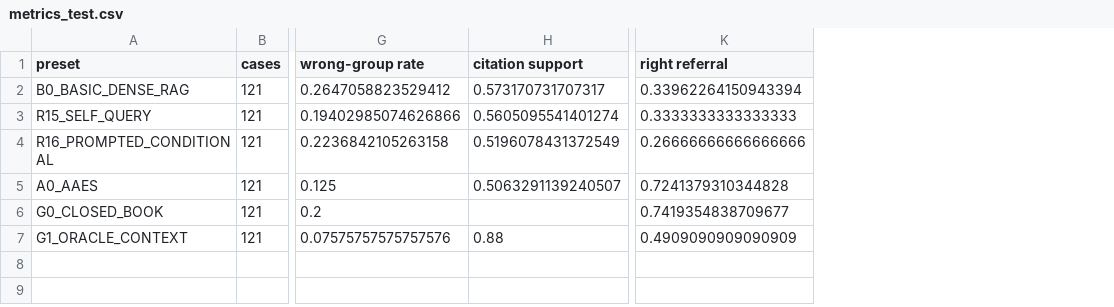
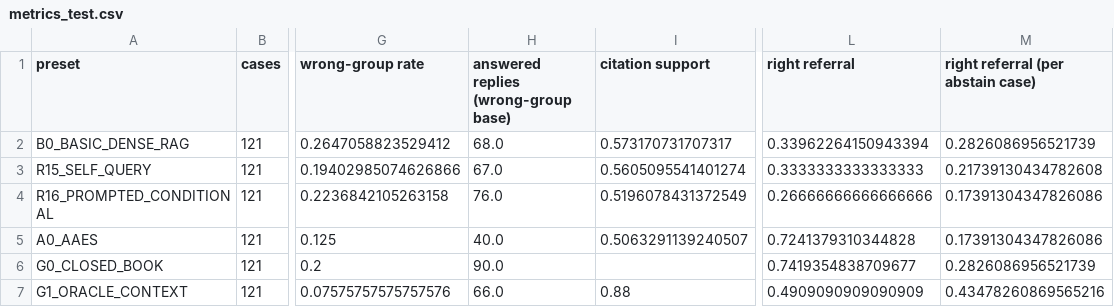
Before and after one commit to Jackson2706/RAG-Project-G5-HYU-E, a CSV file: Report/results/quality_v3/metrics_test.csv, drawn as a sheet; only a part is shown, gaps mark what is left out; the diff names each change by its address in the sheet, - before the commit and + after, or states it on an @@ line.

```diff
--- a/Report/results/quality_v3/metrics_test.csv
+++ b/Report/results/quality_v3/metrics_test.csv
+column H, rows 1-7: answered replies (wrong-group base) | 68.0 | 67.0 | 76.0 | 40.0 | 90.0 | 66.0
+column M, rows 1-7: right referral (per abstain case) | 0.2826086956521739 | 0.21739130434782608 | 0.17391304347826086 | 0.17391304347826086 | 0.2826086956521739 | 0.43478260869565216
```
Also changed, not shown: Report/results/quality_v3/comparisons.csv, Report/results/quality_v3/metrics_dev.csv, 6 other files.
